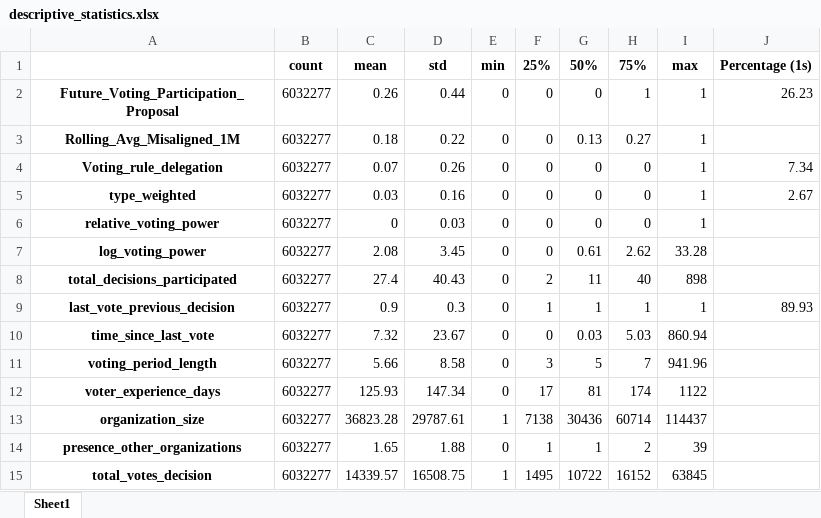
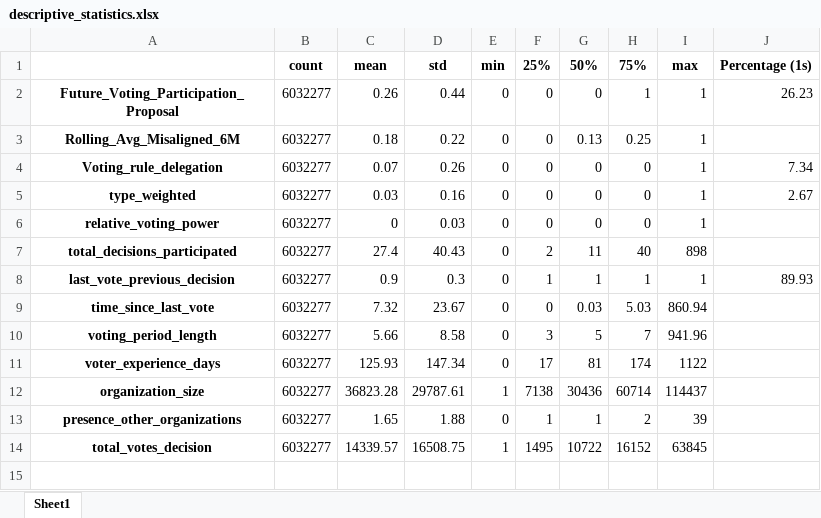
Before and after one commit to monkey-phd/DAOs-snapshot, an Excel workbook: docs/descriptive_statistics.xlsx, sheet Sheet1, drawn as a sheet; values as stored, in another font and other column widths than the file's, no borders; the diff names each change by its address in the sheet, - before the commit and + after, or states it on an @@ line.

```diff
--- a/docs/descriptive_statistics.xlsx (sheet Sheet1)
+++ b/docs/descriptive_statistics.xlsx (sheet Sheet1)
-A3: Rolling_Avg_Misaligned_1M
+A3: Rolling_Avg_Misaligned_6M
-H3: 0.27
+H3: 0.25
-row 7: log_voting_power | 6032277 | 2.08 | 3.45 | 0 | 0 | 0.61 | 2.62 | 33.28
```
Also changed, not shown: docs/correlation_matrix.xlsx, docs/formatted_panel_ols_regression_results.xlsx, 1 other file.
